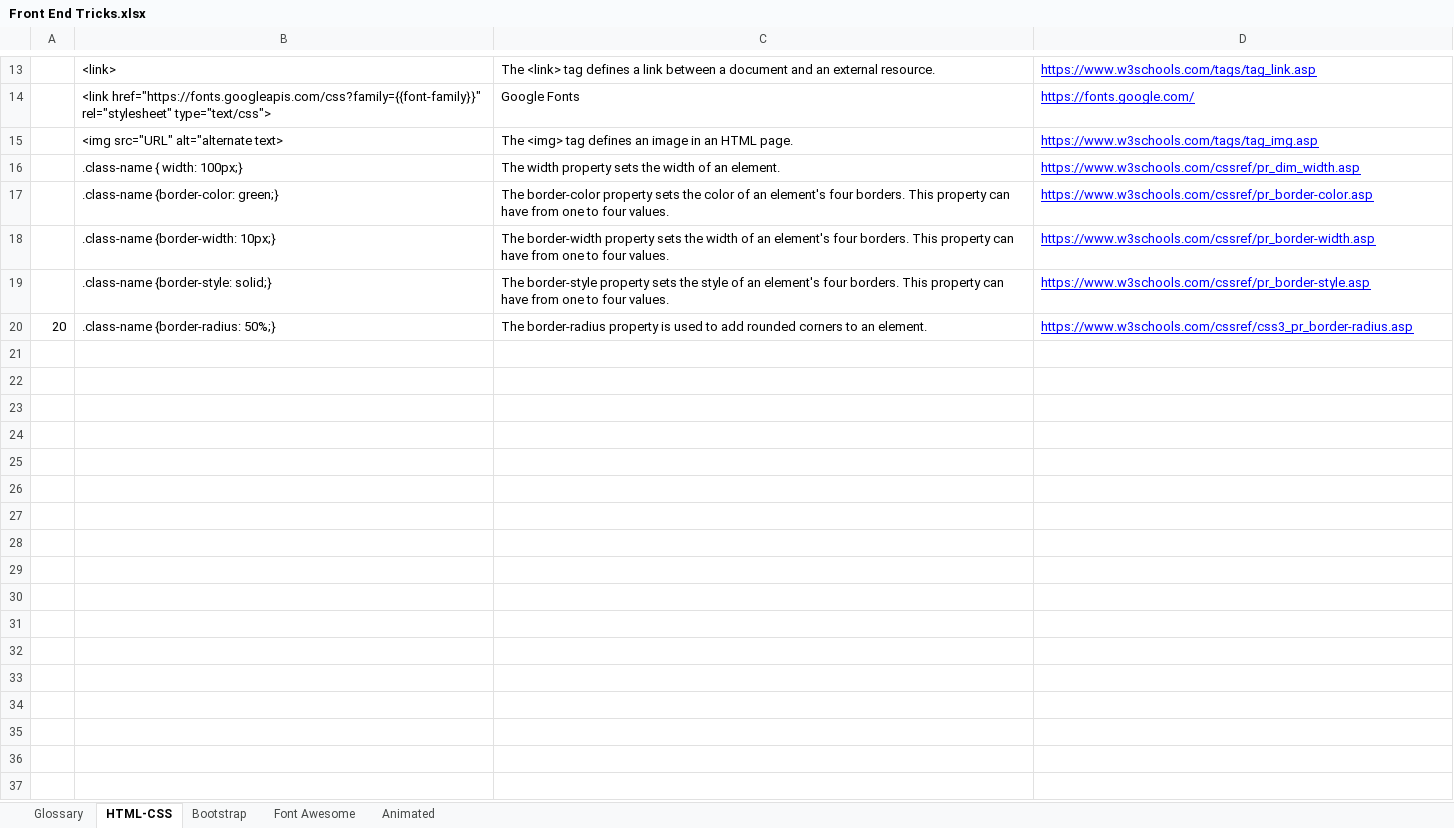
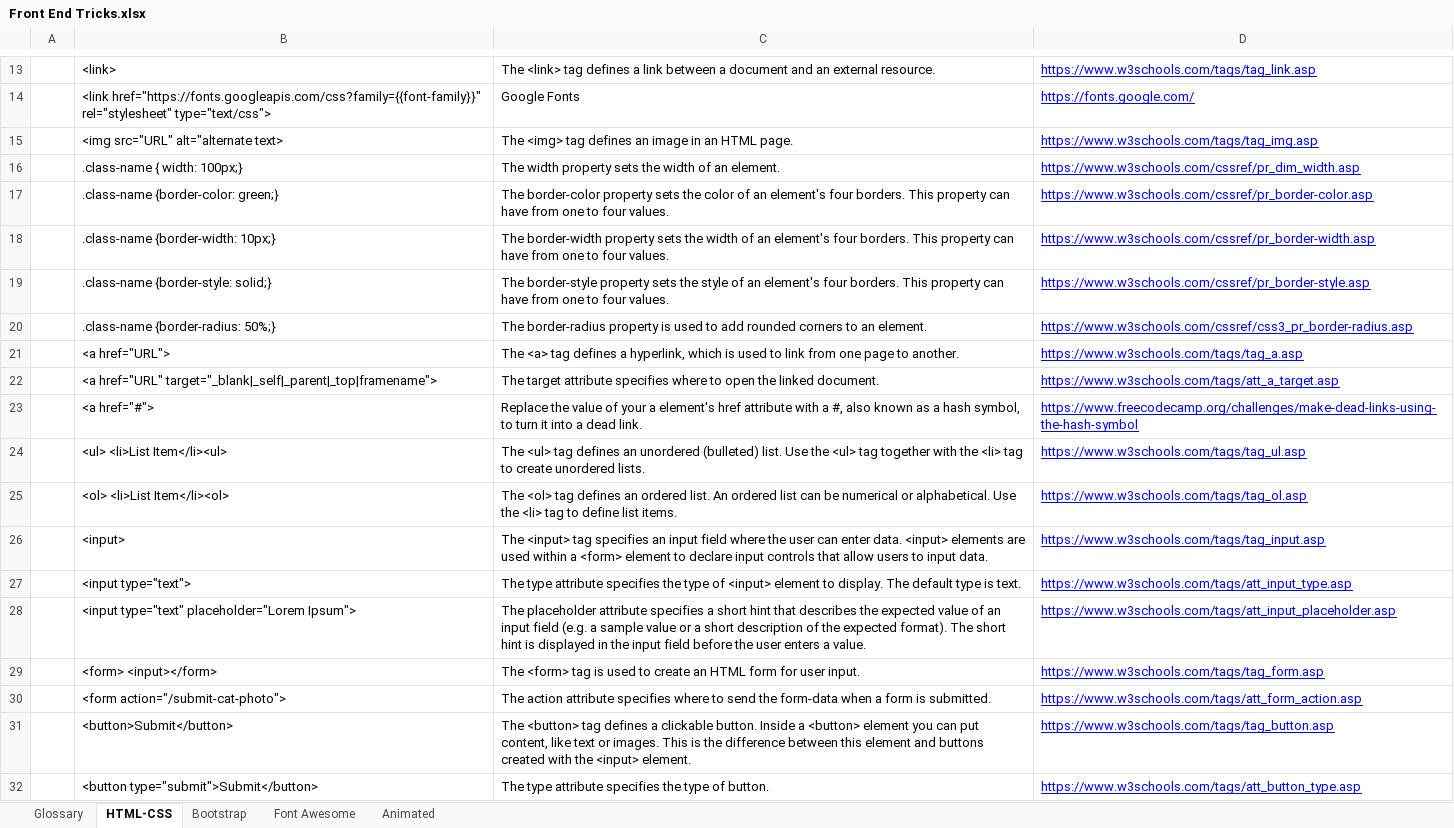
Before and after one commit to pedrohenriquedias/free-code-camp, an Excel workbook: Front End Tricks/Front End Tricks.xlsx, sheet HTML-CSS, drawn as a sheet; only a part is shown, gaps mark what is left out; values as stored, in another font and other column widths than the file's, no borders; the diff covers the shown part only; the diff names each change by its address in the sheet, - before the commit and + after, or states it on an @@ line.

Commit message:
Add Tricks from Lessons 21 to 40

```diff
--- a/Front End Tricks/Front End Tricks.xlsx (sheet HTML-CSS)
+++ b/Front End Tricks/Front End Tricks.xlsx (sheet HTML-CSS)
-A20: 20
+A20: (empty)
+row 21:  | <a href="URL"> | The <a> tag defines a hyperlink, which is used to link from one page to another. | https://www.w3schools.com/tags/tag_a.asp
+row 22:  | <a href="URL" target="_blank|_self|_parent|_top|framename"> | The target attribute specifies where to open the linked document. | https://www.w3schools.com/tags/att_a_target.asp
+row 23:  | <a href="#"> | Replace the value of your a element's href attribute with a #, also known as a hash symbol, to turn it into a dead link. | https://www.freecodecamp.org/challenges/make-dead-links-using-the-hash-symbol
+row 24:  | <ul> <li>List Item</li><ul> | The <ul> tag defines an unordered (bulleted) list. Use the <ul> tag together with the <li> tag to create unordered lists. | https://www.w3schools.com/tags/tag_ul.asp
+row 25:  | <ol> <li>List Item</li><ol> | The <ol> tag defines an ordered list. An ordered list can be numerical or alphabetical. Use the <li> tag to define list items. | https://www.w3schools.com/tags/tag_ol.asp
+row 26:  | <input> | The <input> tag specifies an input field where the user can enter data. <input> elements are used within a <form> element to declare input controls that allow users to input data. | https://www.w3schools.com/tags/tag_input.asp
+row 27:  | <input type="text"> | The type attribute specifies the type of <input> element to display. The default type is text. | https://www.w3schools.com/tags/att_input_type.asp
+row 28:  | <input type="text" placeholder="Lorem Ipsum"> | The placeholder attribute specifies a short hint that describes the expected value of an input field (e.g. a sample value or a short description of the expected format). The short hint is displayed in the input field before the user enters a value. | https://www.w3schools.com/tags/att_input_placeholder.asp
+row 29:  | <form> <input></form> | The <form> tag is used to create an HTML form for user input. | https://www.w3schools.com/tags/tag_form.asp
+row 30:  | <form action="/submit-cat-photo"> | The action attribute specifies where to send the form-data when a form is submitted. | https://www.w3schools.com/tags/att_form_action.asp
+row 31:  | <button>Submit</button> | The <button> tag defines a clickable button. Inside a <button> element you can put content, like text or images. This is the difference between this element and buttons created with the <input> element. | https://www.w3schools.com/tags/tag_button.asp
+row 32:  | <button type="submit">Submit</button> | The type attribute specifies the type of button. | https://www.w3schools.com/tags/att_button_type.asp
```
Also changed, not shown: 12 added rows elsewhere in this sheet.
